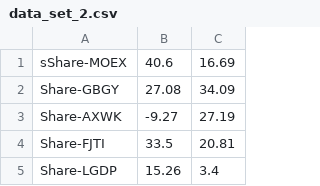
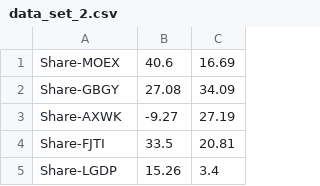
Before and after one commit to Sandy2080/best_combo, a CSV file: data/data_set_2.csv, drawn as a sheet; only a part is shown.

```diff
--- a/data/data_set_2.csv
+++ b/data/data_set_2.csv
@@ -1,2 +1,2 @@
-sShare-MOEX,40.6,16.69
+Share-MOEX,40.6,16.69
 Share-GBGY,27.08,34.09
```
Also changed, not shown: 3 other files.
